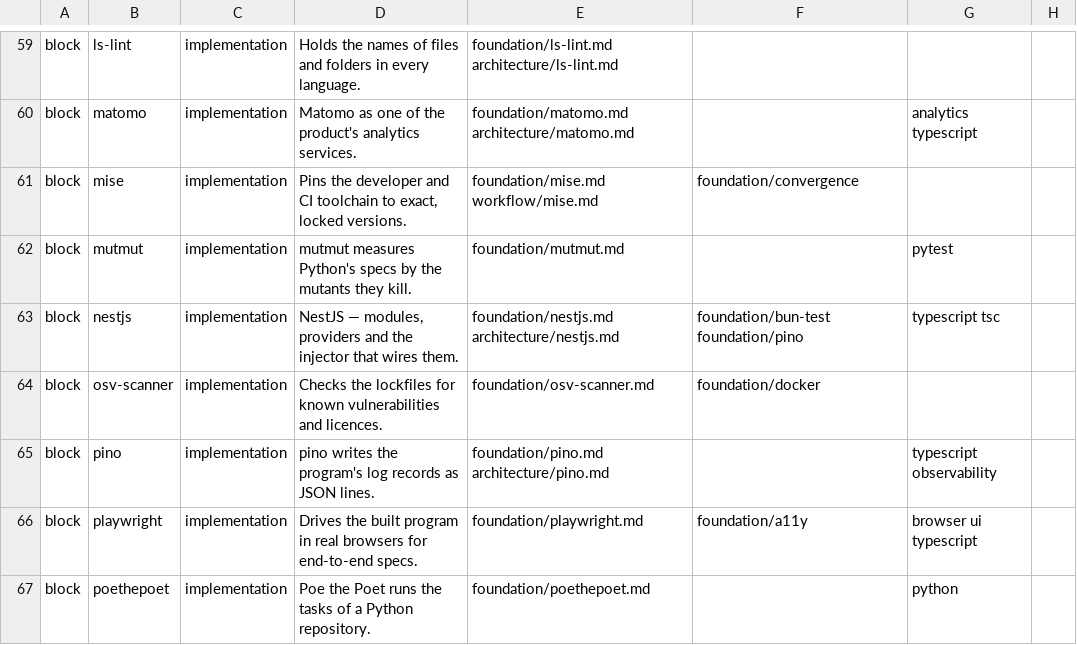
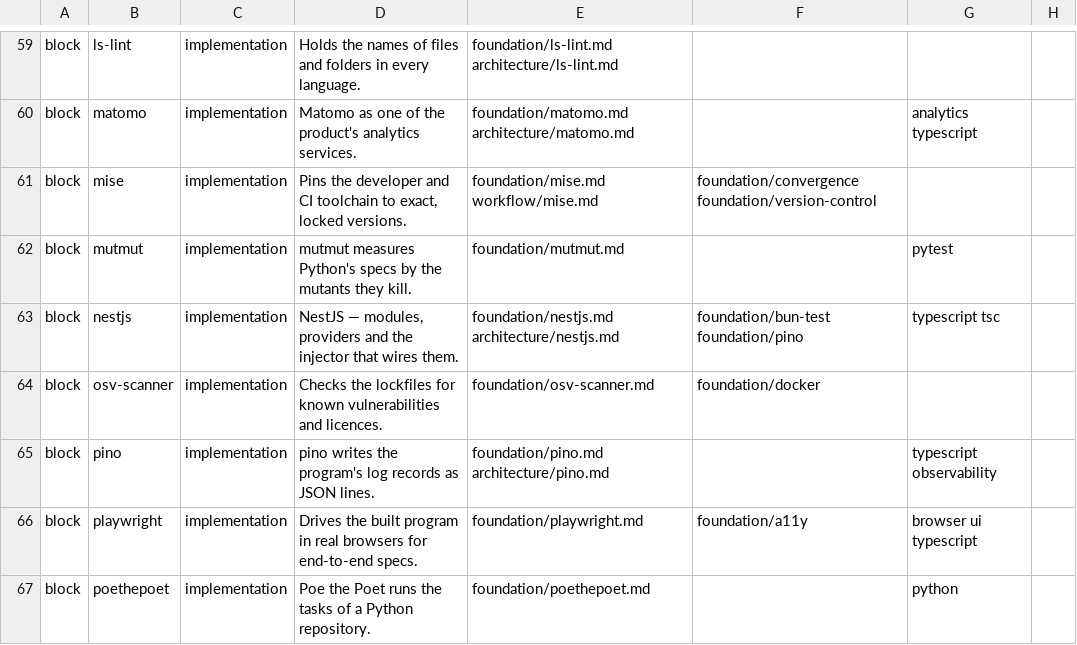
Before and after one commit to droneey/constitution, a TSV file: digests/index.tsv, drawn as a sheet; only a part is shown, gaps mark what is left out; the diff covers the shown part only; the diff names each change by its address in the sheet, - before the commit and + after, or states it on an @@ line.

```diff
--- a/digests/index.tsv
+++ b/digests/index.tsv
-F61: foundation/convergence
+F61: foundation/convergence foundation/version-control
```
Also changed, not shown: 3 added rows and 1 edited cell elsewhere in this file, 7 other files.
